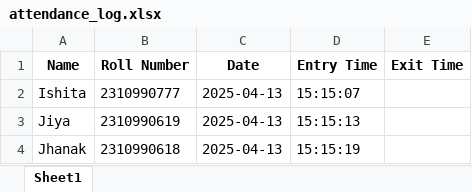
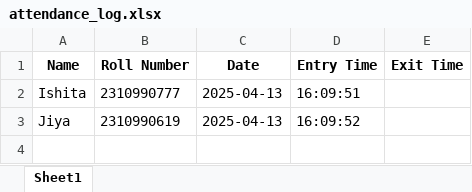
Before and after one commit to anushkabhatnagar16/unofficial_work, an Excel workbook: attendance_log.xlsx, sheet Sheet1, drawn as a sheet; values as stored, in another font and other column widths than the file's, no borders; the diff names each change by its address in the sheet, - before the commit and + after, or states it on an @@ line.

Commit message:
hey anushka windows

```diff
--- a/attendance_log.xlsx (sheet Sheet1)
+++ b/attendance_log.xlsx (sheet Sheet1)
-D2 (Entry Time): 15:15:07
+D2 (Entry Time): 16:09:51
-D3 (Entry Time): 15:15:13
+D3 (Entry Time): 16:09:52
-row 4: Jhanak | 2310990618 | 2025-04-13 | 15:15:19
```
